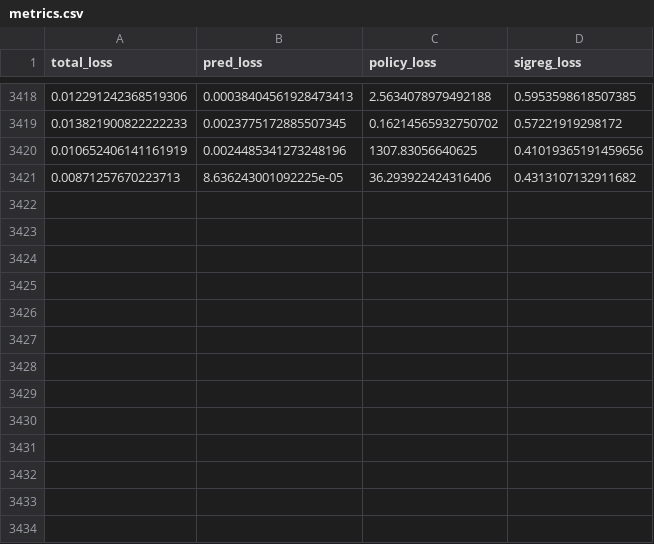
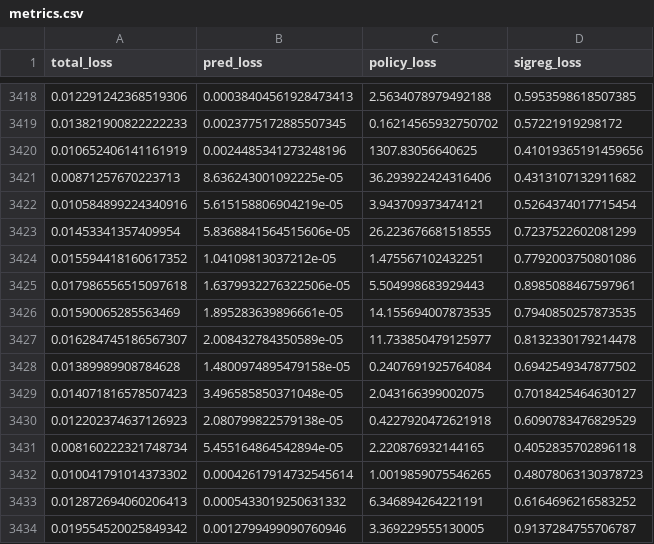
Before and after one commit to frekkoz3/AV-JEPA, a CSV file: models/e2e/leo/metrics.csv, drawn as a sheet; only a part is shown, gaps mark what is left out.

Commit message:
keep going

```diff
--- a/models/e2e/leo/metrics.csv
+++ b/models/e2e/leo/metrics.csv
@@ -3421 +3421,14 @@ total_loss,pred_loss,policy_loss,sigreg_loss
 0.00871257670223713,8.636243001092225e-05,36.293922424316406,0.4313107132911682
+0.010584899224340916,5.615158806904219e-05,3.943709373474121,0.5264374017715454
+0.01453341357409954,5.8368841564515606e-05,26.223676681518555,0.7237522602081299
+0.015594418160617352,1.04109813037212e-05,1.475567102432251,0.7792003750801086
+0.017986556515097618,1.6379932276322506e-05,5.504998683929443,0.8985088467597961
+0.01590065285563469,1.895283639896661e-05,14.155694007873535,0.7940850257873535
+0.016284745186567307,2.008432784350589e-05,11.733850479125977,0.8132330179214478
+0.01389989908784628,1.4800974895479158e-05,0.2407691925764084,0.6942549347877502
+0.014071816578507423,3.496585850371048e-05,2.043166399002075,0.7018425464630127
+0.012202374637126923,2.080799822579138e-05,0.4227920472621918,0.6090783476829529
+0.008160222321748734,5.455164864542894e-05,2.220876932144165,0.4052835702896118
+0.010041791014373302,0.00042617914732545614,1.0019859075546265,0.48078063130378723
+0.012872694060206413,0.0005433019250631332,6.346894264221191,0.6164696216583252
+0.019554520025849342,0.0012799499090760946,3.369229555130005,0.9137284755706787
```
